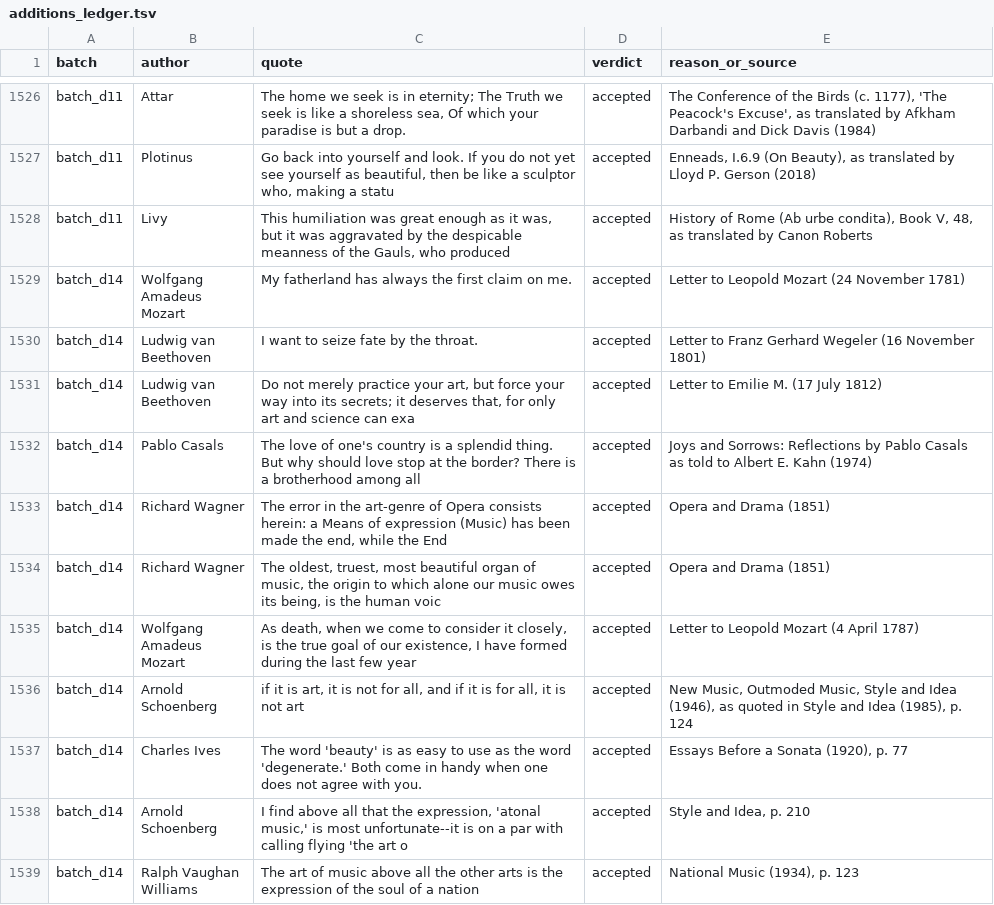
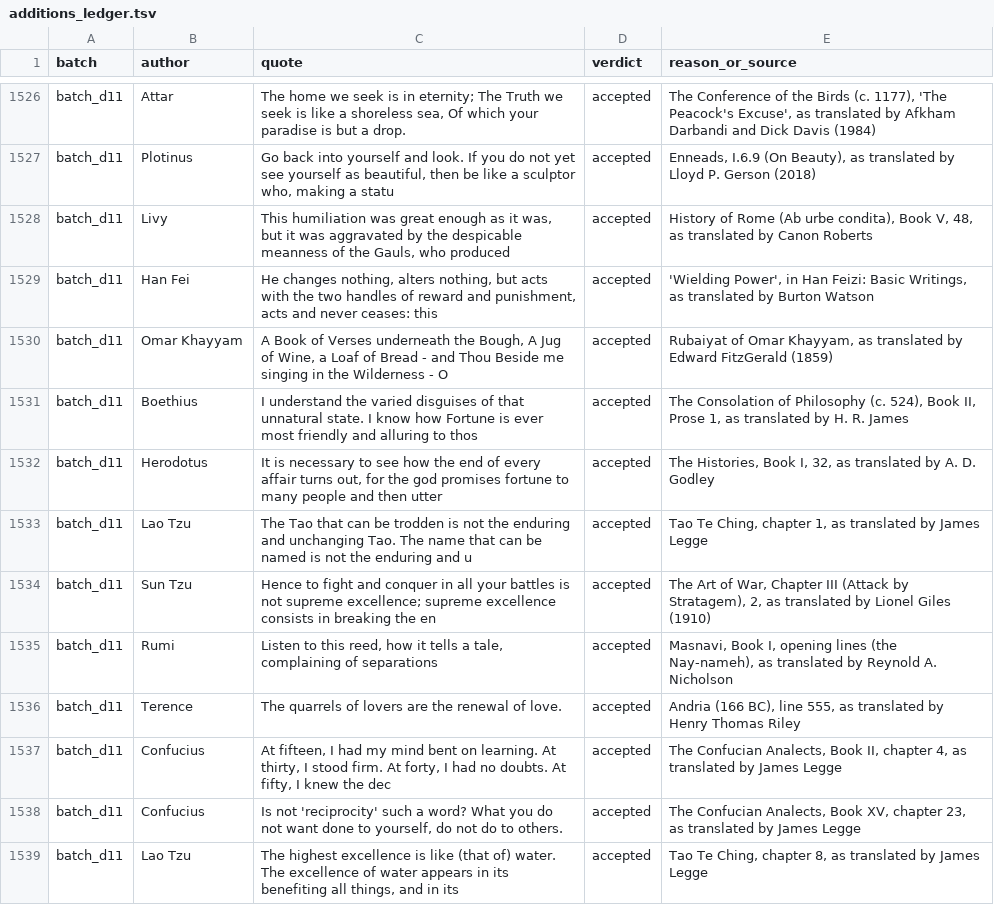
Before and after one commit to alvations/Quotables, a TSV file: sourcing/audit/additions_ledger.tsv, drawn as a sheet; only a part is shown, gaps mark what is left out; the shorter side is filled out with more unchanged rows; the diff covers the shown part only.

Commit message:
Ingest batch_d11 part 2: corpus 40,847 quotes / 14,665 sourced (35.9%) / 3,487 people

```diff
--- a/sourcing/audit/additions_ledger.tsv
+++ b/sourcing/audit/additions_ledger.tsv
@@ -1528 +1528,12 @@ batch_d11	Plotinus	Go back into yourself and look. If you do not yet see yoursel
 batch_d11	Livy	This humiliation was great enough as it was, but it was aggravated by the despicable meanness of the Gauls, who produced	accepted	History of Rome (Ab urbe condita), Book V, 48, as translated by Canon Roberts
+batch_d11	Han Fei	He changes nothing, alters nothing, but acts with the two handles of reward and punishment, acts and never ceases: this 	accepted	'Wielding Power', in Han Feizi: Basic Writings, as translated by Burton Watson
+batch_d11	Omar Khayyam	A Book of Verses underneath the Bough, A Jug of Wine, a Loaf of Bread - and Thou Beside me singing in the Wilderness - O	accepted	Rubaiyat of Omar Khayyam, as translated by Edward FitzGerald (1859)
+batch_d11	Boethius	I understand the varied disguises of that unnatural state. I know how Fortune is ever most friendly and alluring to thos	accepted	The Consolation of Philosophy (c. 524), Book II, Prose 1, as translated by H. R. James
+batch_d11	Herodotus	It is necessary to see how the end of every affair turns out, for the god promises fortune to many people and then utter	accepted	The Histories, Book I, 32, as translated by A. D. Godley
+batch_d11	Lao Tzu	The Tao that can be trodden is not the enduring and unchanging Tao. The name that can be named is not the enduring and u	accepted	Tao Te Ching, chapter 1, as translated by James Legge
+batch_d11	Sun Tzu	Hence to fight and conquer in all your battles is not supreme excellence; supreme excellence consists in breaking the en	accepted	The Art of War, Chapter III (Attack by Stratagem), 2, as translated by Lionel Giles (1910)
+batch_d11	Rumi	Listen to this reed, how it tells a tale, complaining of separations	accepted	Masnavi, Book I, opening lines (the Nay-nameh), as translated by Reynold A. Nicholson
+batch_d11	Terence	The quarrels of lovers are the renewal of love.	accepted	Andria (166 BC), line 555, as translated by Henry Thomas Riley
+batch_d11	Confucius	At fifteen, I had my mind bent on learning. At thirty, I stood firm. At forty, I had no doubts. At fifty, I knew the dec	accepted	The Confucian Analects, Book II, chapter 4, as translated by James Legge
+batch_d11	Confucius	Is not 'reciprocity' such a word? What you do not want done to yourself, do not do to others.	accepted	The Confucian Analects, Book XV, chapter 23, as translated by James Legge
+batch_d11	Lao Tzu	The highest excellence is like (that of) water. The excellence of water appears in its benefiting all things, and in its	accepted	Tao Te Ching, chapter 8, as translated by James Legge
```
Also changed, not shown: 10 added rows elsewhere in this file, 3 other files.
